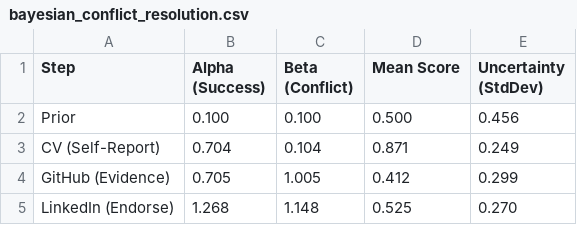
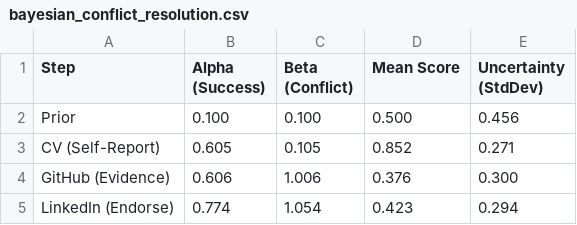
Before and after one commit to RayanAkhtar/MERIT, a CSV file: evaluation/12-conflict_resolution/output/bayesian_conflict_resolution.csv, drawn as a sheet.

```diff
--- a/evaluation/12-conflict_resolution/output/bayesian_conflict_resolution.csv
+++ b/evaluation/12-conflict_resolution/output/bayesian_conflict_resolution.csv
@@ -2,4 +2,4 @@ Step,Alpha (Success),Beta (Conflict),Mean Score,Uncertainty (StdDev)
 Prior,0.100,0.100,0.500,0.456
-CV (Self-Report),0.704,0.104,0.871,0.249
-GitHub (Evidence),0.705,1.005,0.412,0.299
-LinkedIn (Endorse),1.268,1.148,0.525,0.270
+CV (Self-Report),0.605,0.105,0.852,0.271
+GitHub (Evidence),0.606,1.006,0.376,0.300
+LinkedIn (Endorse),0.774,1.054,0.423,0.294
```
Also changed, not shown: evaluation/01-comparative_study/output/baseline_rankings.csv, evaluation/01-comparative_study/output/merit_all_sources_rankings.csv, 37 other files.
